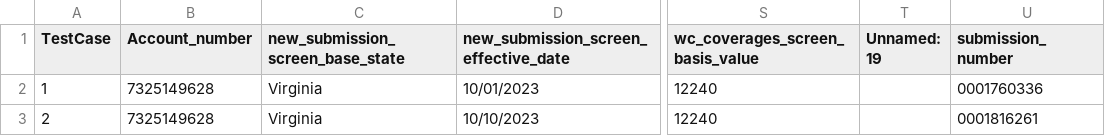
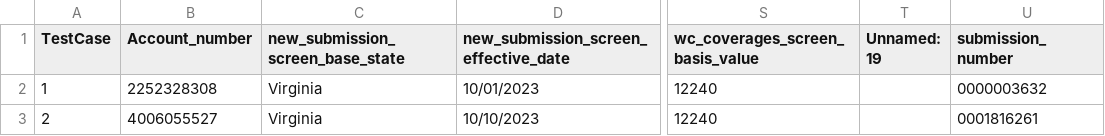
Before and after one commit to JaytiGupta/Goibibo, a CSV file: Data/data_newbusiness_work_comp.csv, drawn as a sheet; only a part is shown, gaps mark what is left out; the diff names each change by its address in the sheet, - before the commit and + after, or states it on an @@ line.

```diff
--- a/Data/data_newbusiness_work_comp.csv
+++ b/Data/data_newbusiness_work_comp.csv
-B2 (Account_number): 7325149628
+B2 (Account_number): 2252328308
-U2 (submission_number): 0001760336
+U2 (submission_number): 0000003632
-B3 (Account_number): 7325149628
+B3 (Account_number): 4006055527
```
Also changed, not shown: Data/data_new_account.csv, Data/data_new_submission_comm_auto.csv, 3 other files.
